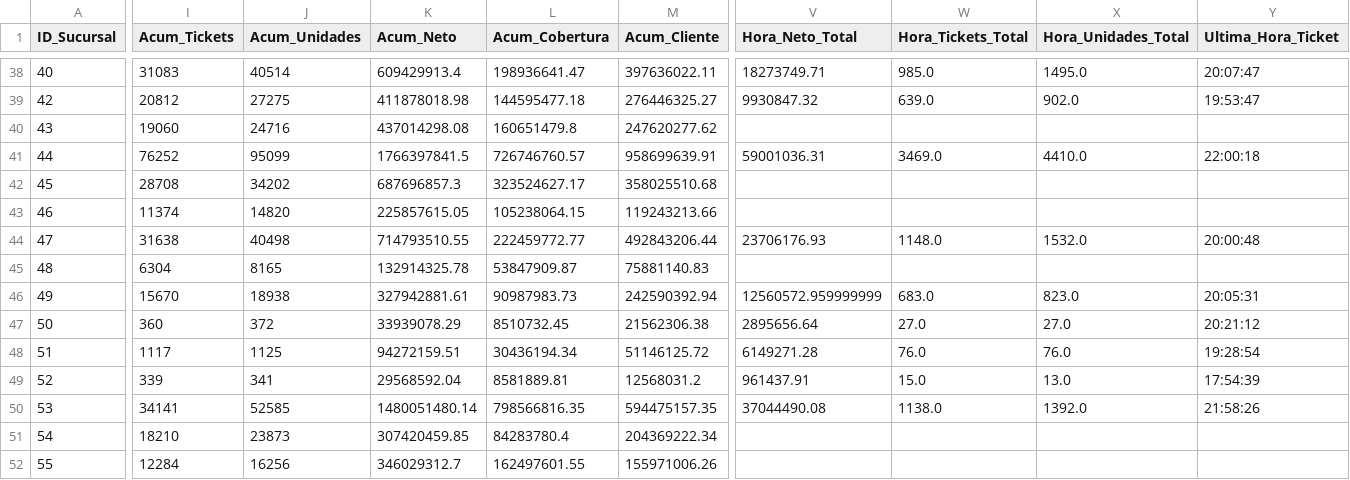
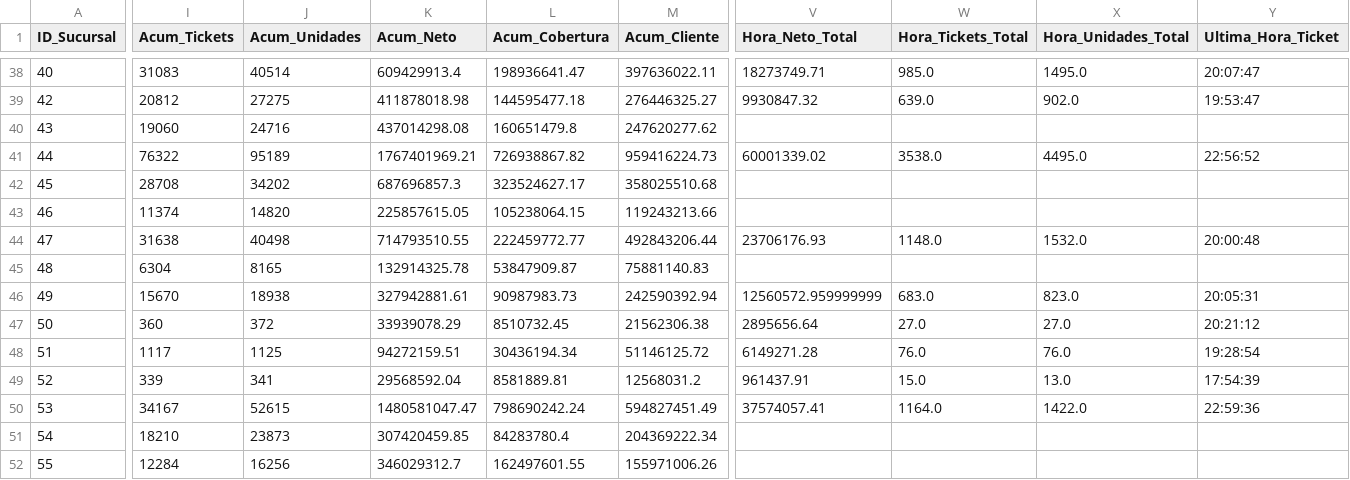
Before and after one commit to mmaiolofarmaplus-stack/screen-rotator-react, a CSV file: public/data/base_conocimiento.csv, drawn as a sheet; only a part is shown, gaps mark what is left out; the diff covers the shown part only; the diff names each change by its address in the sheet, - before the commit and + after, or states it on an @@ line.

```diff
--- a/public/data/base_conocimiento.csv
+++ b/public/data/base_conocimiento.csv
-I41 (Acum_Tickets): 76252
+I41 (Acum_Tickets): 76322
-J41 (Acum_Unidades): 95099
+J41 (Acum_Unidades): 95189
-K41 (Acum_Neto): 1766397841.5
+K41 (Acum_Neto): 1767401969.21
-L41 (Acum_Cobertura): 726746760.57
+L41 (Acum_Cobertura): 726938867.82
-M41 (Acum_Cliente): 958699639.91
+M41 (Acum_Cliente): 959416224.73
-V41 (Hora_Neto_Total): 59001036.31
+V41 (Hora_Neto_Total): 60001339.02
-W41 (Hora_Tickets_Total): 3469.0
+W41 (Hora_Tickets_Total): 3538.0
-X41 (Hora_Unidades_Total): 4410.0
+X41 (Hora_Unidades_Total): 4495.0
-Y41 (Ultima_Hora_Ticket): 22:00:18
+Y41 (Ultima_Hora_Ticket): 22:56:52
-I50 (Acum_Tickets): 34141
+I50 (Acum_Tickets): 34167
-J50 (Acum_Unidades): 52585
+J50 (Acum_Unidades): 52615
-K50 (Acum_Neto): 1480051480.14
+K50 (Acum_Neto): 1480581047.47
-L50 (Acum_Cobertura): 798566816.35
+L50 (Acum_Cobertura): 798690242.24
-M50 (Acum_Cliente): 594475157.35
+M50 (Acum_Cliente): 594827451.49
-V50 (Hora_Neto_Total): 37044490.08
+V50 (Hora_Neto_Total): 37574057.41
-W50 (Hora_Tickets_Total): 1138.0
+W50 (Hora_Tickets_Total): 1164.0
-X50 (Hora_Unidades_Total): 1392.0
+X50 (Hora_Unidades_Total): 1422.0
-Y50 (Ultima_Hora_Ticket): 21:58:26
+Y50 (Ultima_Hora_Ticket): 22:59:36
```
Also changed, not shown: 99 edited cells elsewhere in this file, public/data/horas_hoy.csv.
